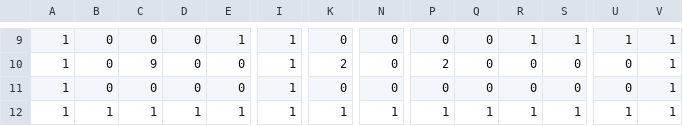
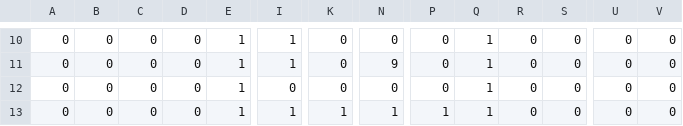
Before and after one commit to REIREIREIMU/Tank_Fight, a CSV file: Assets/Stage/Stage_03.csv, drawn as a sheet; only a part is shown, gaps mark what is left out; addresses are those after the commit; the diff covers the shown part only; the diff names each change by its address in the sheet, - before the commit and + after, or states it on an @@ line.

```diff
--- a/Assets/Stage/Stage_03.csv
+++ b/Assets/Stage/Stage_03.csv
-A10:A13: 1
+A10:A13: 0
-Q10:Q12: 0
+Q10:Q12: 1
-R10: 1
+R10: 0
-S10: 1
+S10: 0
-U10: 1
+U10: 0
-V10:V13: 1
+V10:V13: 0
-C11: 9
+C11: 0
-E11:E12: 0
+E11:E12: 1
-K11: 2
+K11: 0
-N11: 0
+N11: 9
-P11: 2
+P11: 0
-I12: 1
+I12: 0
-B13: 1
+B13: 0
-C13: 1
+C13: 0
-D13: 1
+D13: 0
-R13: 1
+R13: 0
-S13: 1
+S13: 0
-U13: 1
+U13: 0
```
Also changed, not shown: 2 added rows, 1 removed row and 42 edited cells elsewhere in this file, Assets/Stage/Stage_01.csv, Assets/Stage/Stage_02.csv, 3 other files.
